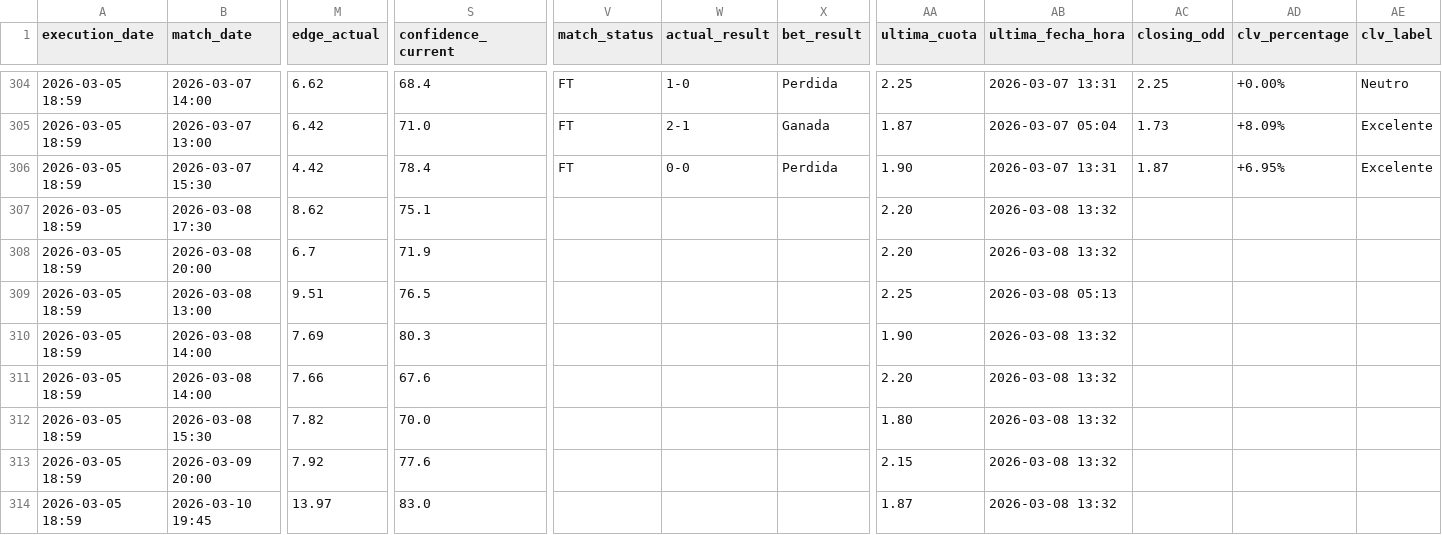
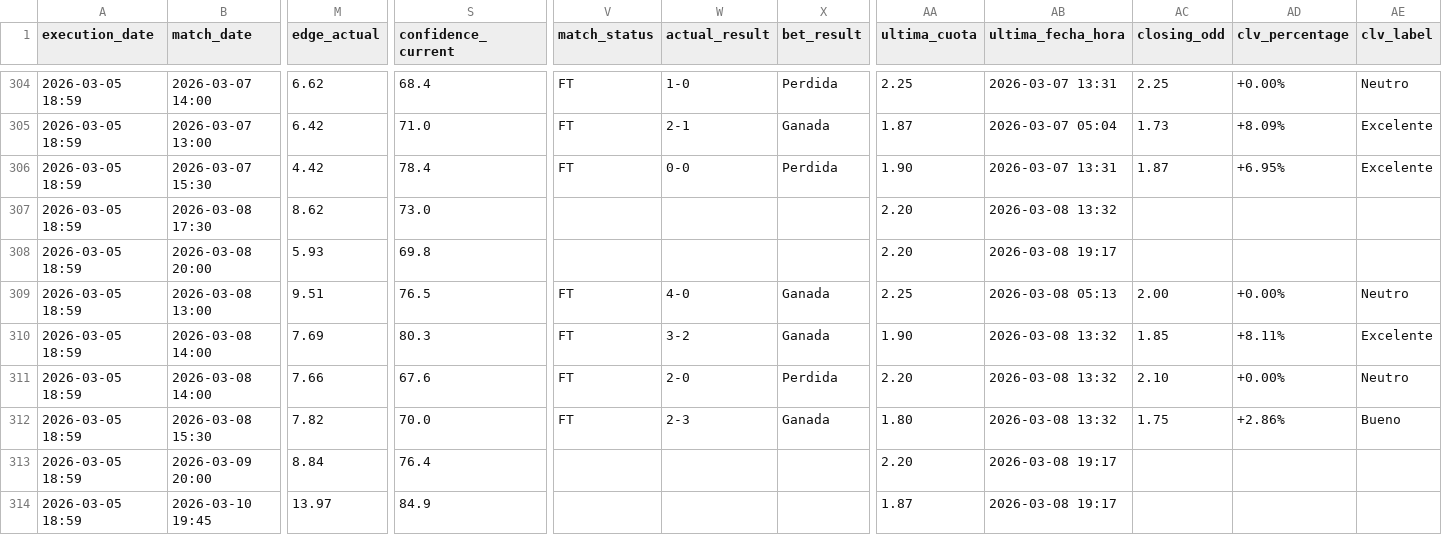
Before and after one commit to pedromanuelfdz-netizen/betting-dashboard, a CSV file: over_under_value_bets.csv, drawn as a sheet; only a part is shown, gaps mark what is left out; the diff covers the shown part only; the diff names each change by its address in the sheet, - before the commit and + after, or states it on an @@ line.

```diff
--- a/over_under_value_bets.csv
+++ b/over_under_value_bets.csv
-S307 (confidence_current): 75.1
+S307 (confidence_current): 73.0
-M308 (edge_actual): 6.7
+M308 (edge_actual): 5.93
-S308 (confidence_current): 71.9
+S308 (confidence_current): 69.8
-AB308 (ultima_fecha_hora): 2026-03-08 13:32
+AB308 (ultima_fecha_hora): 2026-03-08 19:17
-V309:V312 (match_status): (empty)
+V309:V312 (match_status): FT
-W309 (actual_result): (empty)
+W309 (actual_result): 4-0
-X309:X310 (bet_result): (empty)
+X309:X310 (bet_result): Ganada
-AC309 (closing_odd): (empty)
+AC309 (closing_odd): 2.00
-AD309 (clv_percentage): (empty)
+AD309 (clv_percentage): +0.00%
-AE309 (clv_label): (empty)
+AE309 (clv_label): Neutro
-W310 (actual_result): (empty)
+W310 (actual_result): 3-2
-AC310 (closing_odd): (empty)
+AC310 (closing_odd): 1.85
-AD310 (clv_percentage): (empty)
+AD310 (clv_percentage): +8.11%
-AE310 (clv_label): (empty)
+AE310 (clv_label): Excelente
-W311 (actual_result): (empty)
+W311 (actual_result): 2-0
-X311 (bet_result): (empty)
+X311 (bet_result): Perdida
-AC311 (closing_odd): (empty)
+AC311 (closing_odd): 2.10
-AD311 (clv_percentage): (empty)
+AD311 (clv_percentage): +0.00%
-AE311 (clv_label): (empty)
+AE311 (clv_label): Neutro
-W312 (actual_result): (empty)
+W312 (actual_result): 2-3
-X312 (bet_result): (empty)
+X312 (bet_result): Ganada
-AC312 (closing_odd): (empty)
+AC312 (closing_odd): 1.75
-AD312 (clv_percentage): (empty)
+AD312 (clv_percentage): +2.86%
-AE312 (clv_label): (empty)
+AE312 (clv_label): Bueno
-M313 (edge_actual): 7.92
+M313 (edge_actual): 8.84
-S313 (confidence_current): 77.6
+S313 (confidence_current): 76.4
-AA313 (ultima_cuota): 2.15
+AA313 (ultima_cuota): 2.20
-AB313:AB314 (ultima_fecha_hora): 2026-03-08 13:32
+AB313:AB314 (ultima_fecha_hora): 2026-03-08 19:17
-S314 (confidence_current): 83.0
+S314 (confidence_current): 84.9
```
Also changed, not shown: 2 added rows and 36 edited cells elsewhere in this file, 1 other file.
